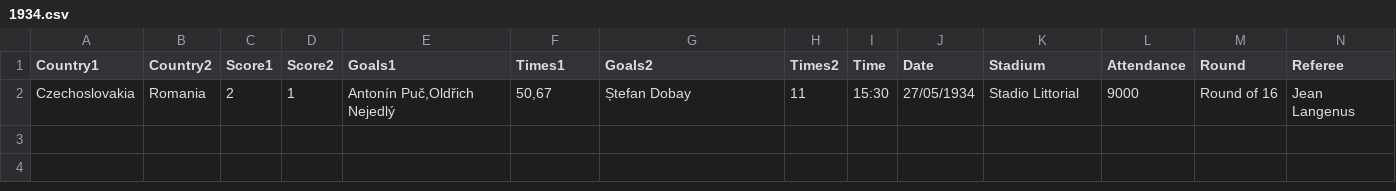
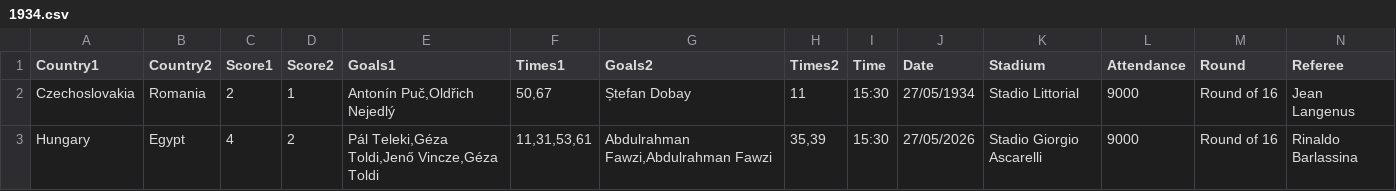
Before and after one commit to RandomCodePlayer/WorldCupDB, a CSV file: 1934.csv, drawn as a sheet; the diff names each change by its address in the sheet, - before the commit and + after, or states it on an @@ line.

Commit message:
Update 1934.csv

```diff
--- a/1934.csv
+++ b/1934.csv
+row 3: Hungary | Egypt | 4 | 2 | Pál Teleki,Géza Toldi,Jenő Vincze,Géza Toldi | 11,31,53,61 | Abdulrahman Fawzi,Abdulrahman Fawzi | 35,39 | 15:30 | 27/05/2026 | Stadio Giorgio Ascarelli | 9000 | Round of 16 | Rinaldo Barlassina
```
